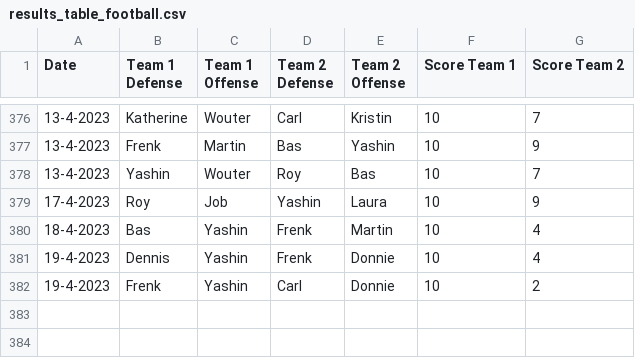
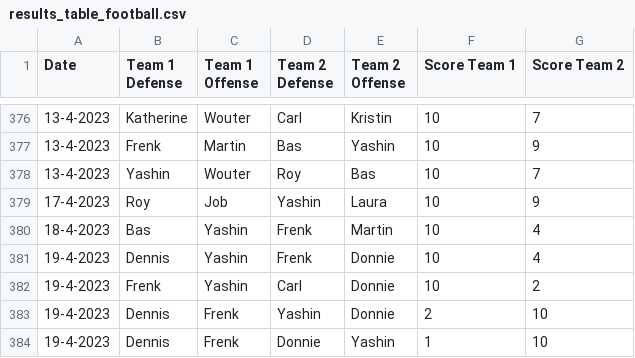
Before and after one commit to BartvonMeijenfeldt/fussball_rankings, a CSV file: results_table_football.csv, drawn as a sheet; only a part is shown, gaps mark what is left out; the diff names each change by its address in the sheet, - before the commit and + after, or states it on an @@ line.

```diff
--- a/results_table_football.csv
+++ b/results_table_football.csv
+row 383: 19-4-2023 | Dennis | Frenk | Yashin | Donnie | 2 | 10
+row 384: 19-4-2023 | Dennis | Frenk | Donnie | Yashin | 1 | 10
```
Also changed, not shown: beta_ratings.csv, calculations.csv, 1 other file.
